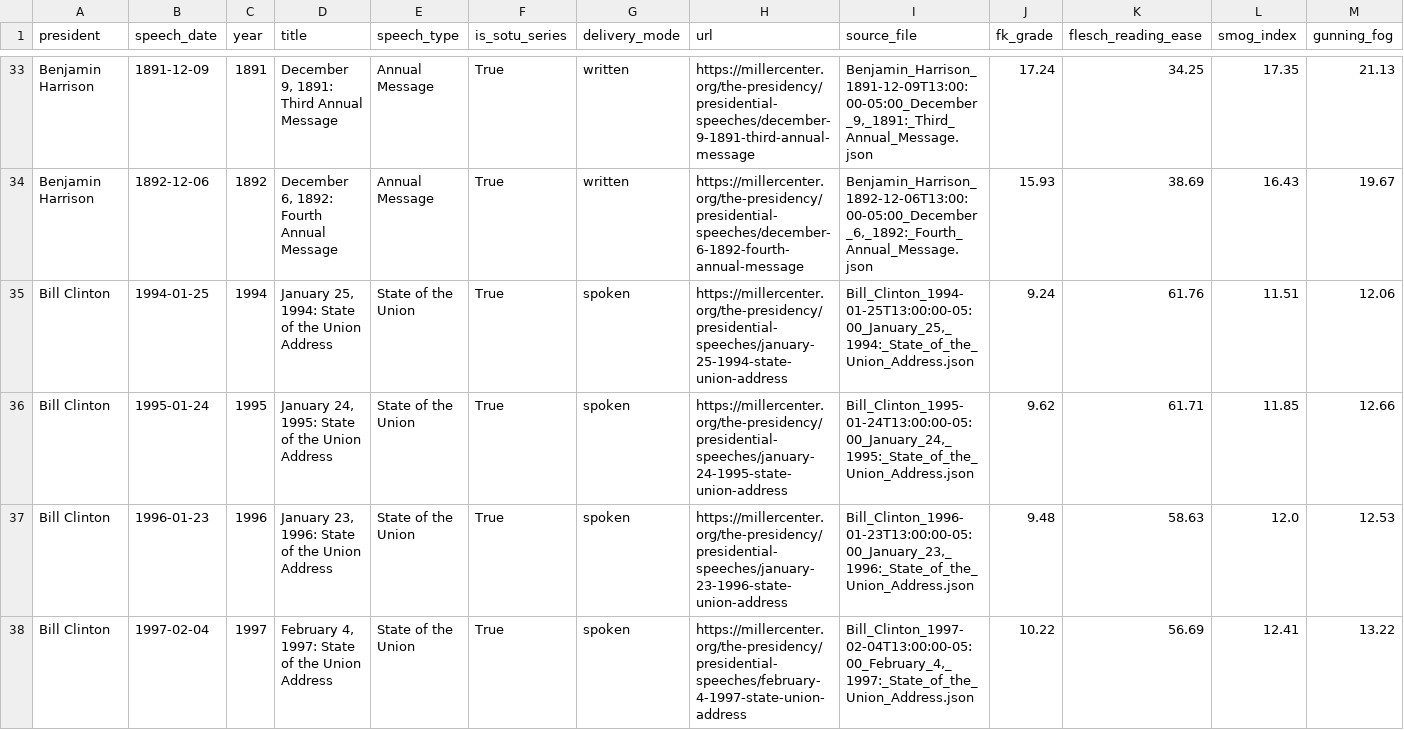
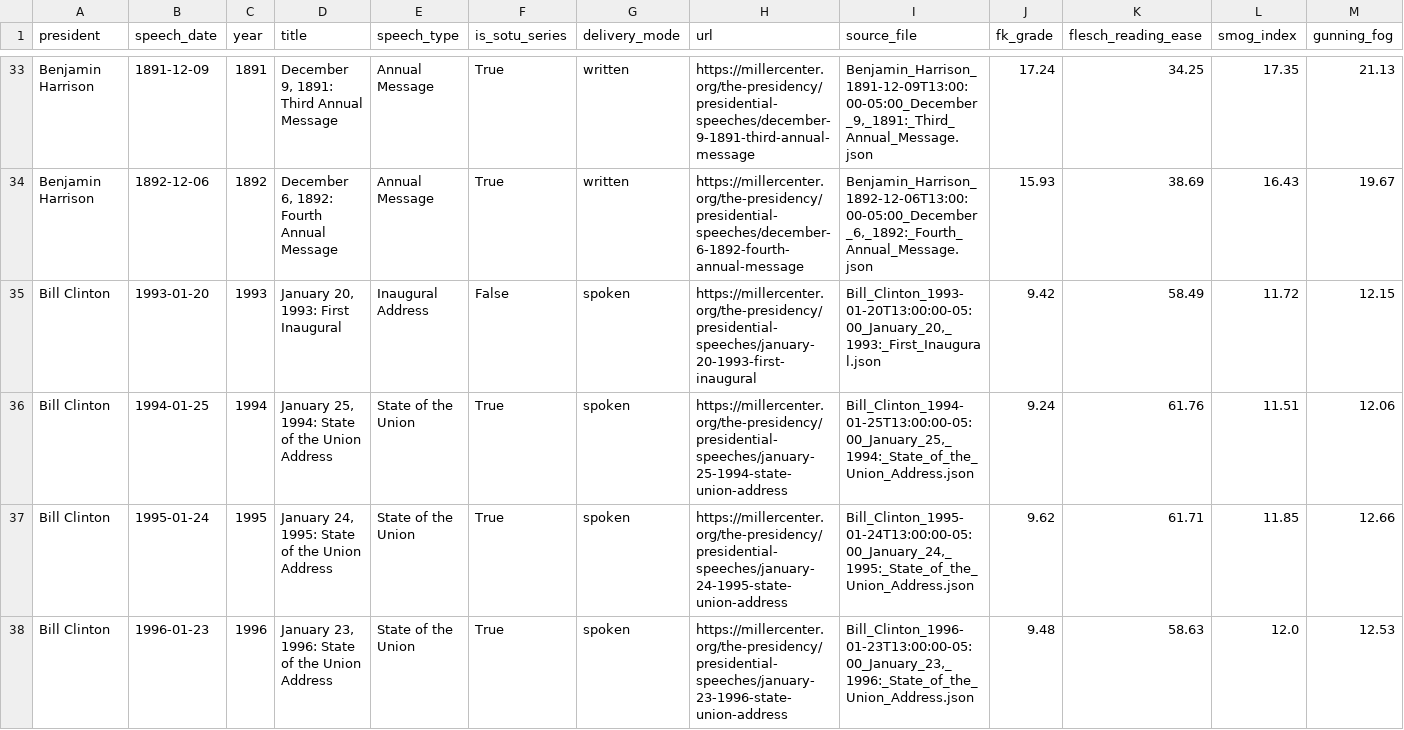
Before and after one commit to unwelcomedata/presidential-readability, a CSV file: export/presidential_readability_v1.csv, drawn as a sheet; only a part is shown, gaps mark what is left out; the shorter side is filled out with more unchanged rows; rows hold the shown columns only; the diff covers the shown part only; the diff names each change by its address in the sheet, - before the commit and + after, or states it on an @@ line.

Commit message:
fix: include Clinton 1993/1997 inaugurals and Biden 2024 SOTU (title variants were dropped); republish corrected charts, export, codebook; add Corrections note

```diff
--- a/export/presidential_readability_v1.csv
+++ b/export/presidential_readability_v1.csv
+row 35: Bill Clinton | 1993-01-20 | 1993 | January 20, 1993: First Inaugural | Inaugural Address | False | spoken | https://millercenter.org/the-presidency/presidential-speeches/january-20-1993-first-inaugural | Bill_Clinton_1993-01-20T13:00:00-05:00_January_20,_1993:_First_Inaugural.json | 9.42 | 58.49 | 11.72 | 12.15
```
Also changed, not shown: 2 added rows elsewhere in this file, 8 other files.
